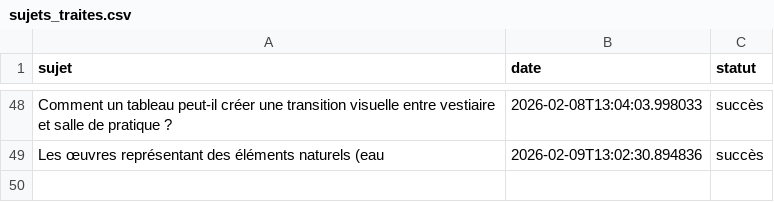
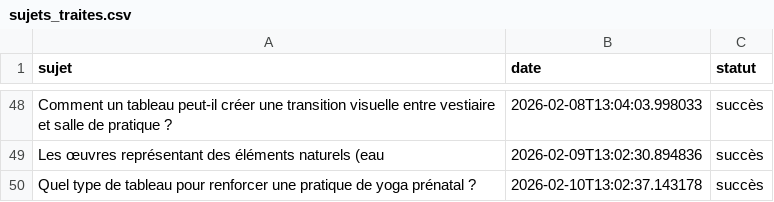
Before and after one commit to Metalosmose21/Yoga-2, a CSV file: sujets_traites.csv, drawn as a sheet; only a part is shown, gaps mark what is left out; the diff names each change by its address in the sheet, - before the commit and + after, or states it on an @@ line.

```diff
--- a/sujets_traites.csv
+++ b/sujets_traites.csv
+row 50: Quel type de tableau pour renforcer une pratique de yoga prénatal ? | 2026-02-10T13:02:37.143178 | succès
```
Also changed, not shown: sujets.csv.
